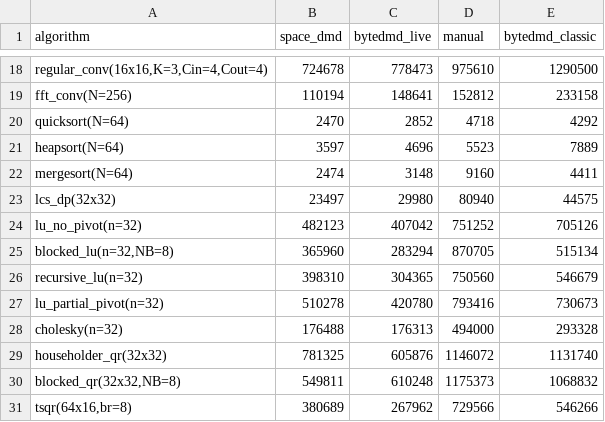
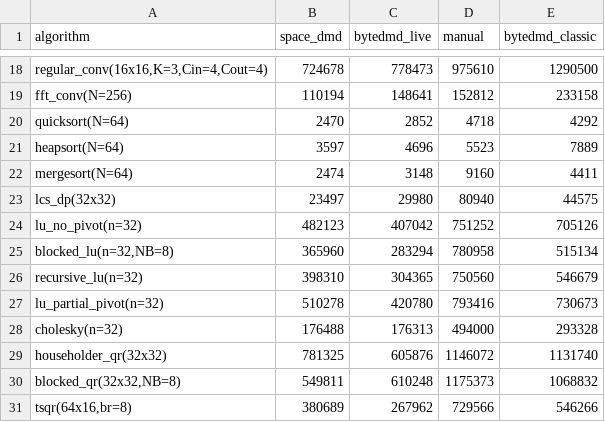
Before and after one commit to cybertronai/ByteDMD-definition, a CSV file: experiments/grid/grid.csv, drawn as a sheet; only a part is shown, gaps mark what is left out.

Commit message:
grid: drop dead scratchpads from manual_blocked_lu
The previous manual_blocked_lu allocated three NB*NB scratchpads
(S_diag, S_panel, S_row) but only ever read from S_diag. The other
two just pushed A base 128 cells farther out, making every one of the
~30k bulk-A reads pay sqrt(193+i) rather than sqrt(65+i). Removing
them drops the manual cost 870,705 -> 780,958 (-10

```diff
--- a/experiments/grid/grid.csv
+++ b/experiments/grid/grid.csv
@@ -24,3 +24,3 @@ lcs_dp(32x32),23497,29980,80940,44575
 lu_no_pivot(n=32),482123,407042,751252,705126
-"blocked_lu(n=32,NB=8)",365960,283294,870705,515134
+"blocked_lu(n=32,NB=8)",365960,283294,780958,515134
 recursive_lu(n=32),398310,304365,750560,546679
```
Also changed, not shown: 5 other files.
